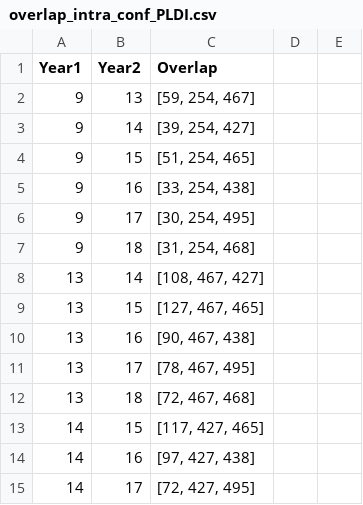
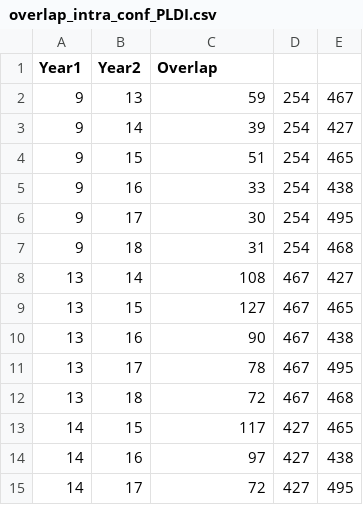
Before and after one commit to YaZko/sigplan-carbon-analysis, a CSV file: output/sigplan/overlap_intra_conf_PLDI.csv, drawn as a sheet; only a part is shown; the diff covers the shown part only.

```diff
--- a/output/sigplan/overlap_intra_conf_PLDI.csv
+++ b/output/sigplan/overlap_intra_conf_PLDI.csv
@@ -1,15 +1,15 @@
 Year1,Year2,Overlap
-9,13,"[59, 254, 467]"
-9,14,"[39, 254, 427]"
-9,15,"[51, 254, 465]"
-9,16,"[33, 254, 438]"
-9,17,"[30, 254, 495]"
-9,18,"[31, 254, 468]"
-13,14,"[108, 467, 427]"
-13,15,"[127, 467, 465]"
-13,16,"[90, 467, 438]"
-13,17,"[78, 467, 495]"
-13,18,"[72, 467, 468]"
-14,15,"[117, 427, 465]"
-14,16,"[97, 427, 438]"
-14,17,"[72, 427, 495]"
+9,13,59,254,467
+9,14,39,254,427
+9,15,51,254,465
+9,16,33,254,438
+9,17,30,254,495
+9,18,31,254,468
+13,14,108,467,427
+13,15,127,467,465
+13,16,90,467,438
+13,17,78,467,495
+13,18,72,467,468
+14,15,117,427,465
+14,16,97,427,438
+14,17,72,427,495
```
Also changed, not shown: 21 edited cells elsewhere in this file, output/sigplan/overlap_intra_conf_ICFP.csv, output/sigplan/overlap_intra_conf_POPL.csv, 20 other files.
